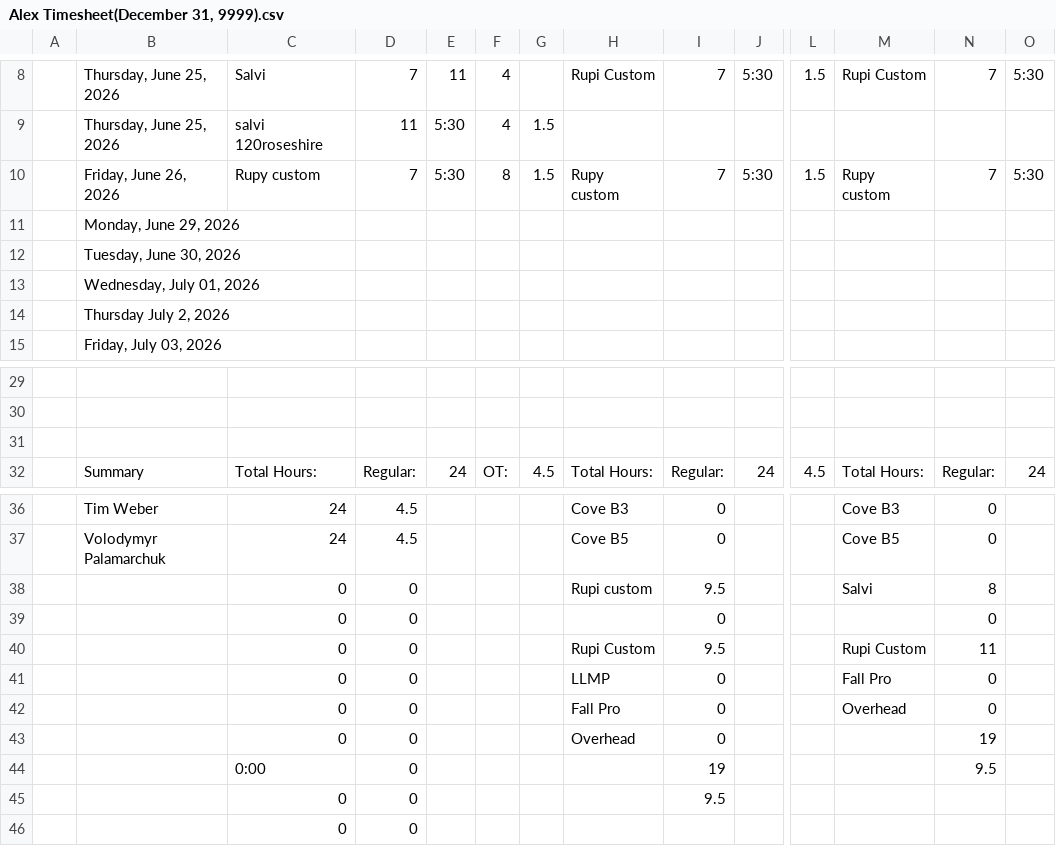
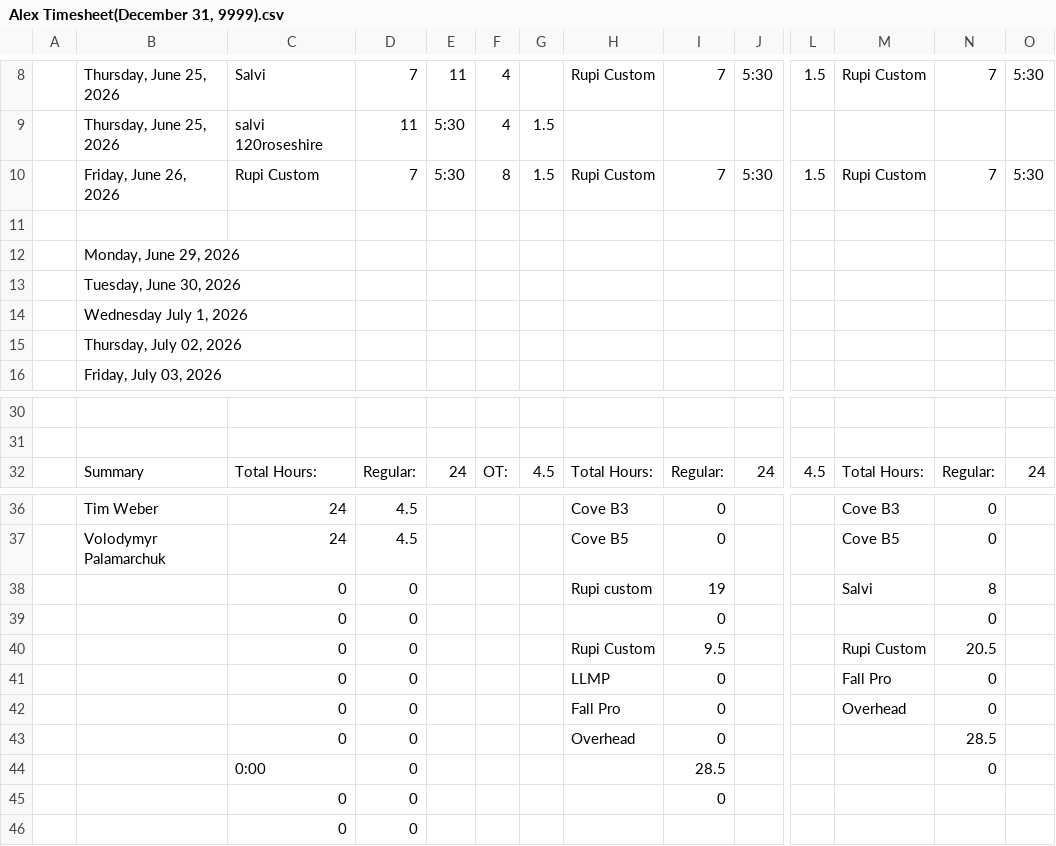
Before and after one commit to lyndon-weber-LLC/headcount-dashboard, a CSV file: data/live/Alex Timesheet(December 31, 9999).csv, drawn as a sheet; only a part is shown, gaps mark what is left out; removed rows and columns are numbered as before the commit, all else as after; rows hold the shown columns only; the diff names each change by its address in the sheet, - before the commit and + after, or states it on an @@ line.

```diff
--- a/data/live/Alex Timesheet(December 31, 9999).csv
+++ b/data/live/Alex Timesheet(December 31, 9999).csv
-C10: Rupy custom
+C10: Rupi Custom
-H10: Rupy custom
+H10: Rupi Custom
-M10: Rupy custom
+M10: Rupi Custom
+row 11: (empty)
-B14: Wednesday, July 01, 2026
+B14: Wednesday July 1, 2026
-B15: Thursday July 2, 2026
+B15: Thursday, July 02, 2026
-row 31: (empty)
-I38: 9.5
+I38: 19
-N40: 11
+N40: 20.5
-N43: 19
+N43: 28.5
-I44: 19
+I44: 28.5
-N44: 9.5
+N44: 0
-I45: 9.5
+I45: 0
```
Also changed, not shown: data/live/Alex Weber - Subs Timesheet(December 31, 9999).csv, data/live/Carlisle Timesheet(December 31, 9999).csv, 3 other files.
